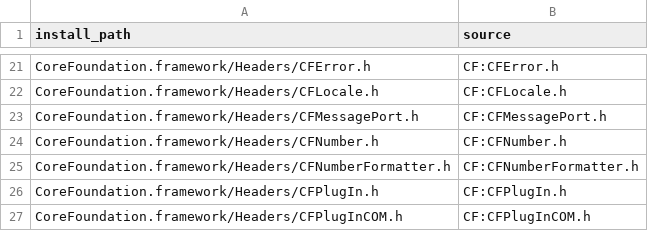
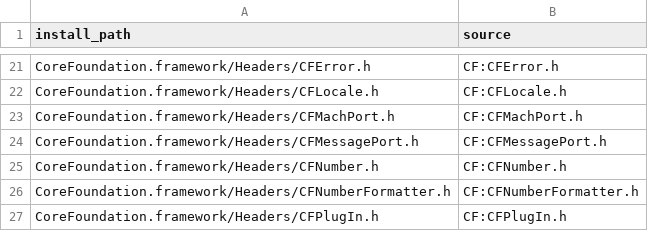
Before and after one commit to hermeticbuild/apple-oss-c-sdk, a TSV file: inputs/header-sources.tsv, drawn as a sheet; only a part is shown, gaps mark what is left out; the shorter side is filled out with more unchanged rows; the diff names each change by its address in the sheet, - before the commit and + after, or states it on an @@ line.

Commit message:
Audit C header closure against a pinned macOS SDK

```diff
--- a/inputs/header-sources.tsv
+++ b/inputs/header-sources.tsv
+row 23: CoreFoundation.framework/Headers/CFMachPort.h | CF:CFMachPort.h
```
Also changed, not shown: 6 other files.
